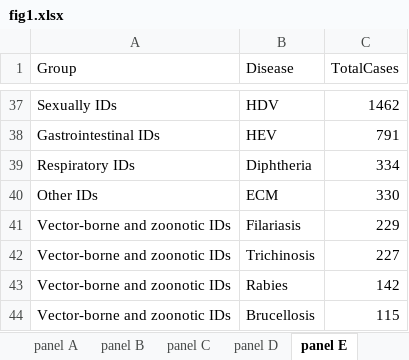
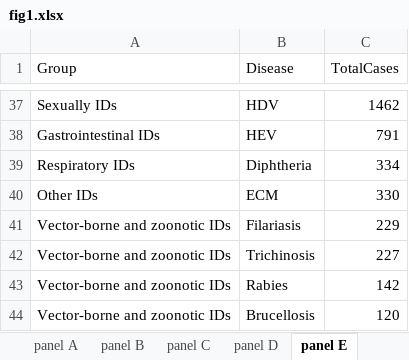
Before and after one commit to xmusphlkg/ID_TH, an Excel workbook: Outcome/Publish/figure_data/fig1.xlsx, sheet panel E, drawn as a sheet; only a part is shown, gaps mark what is left out; values as stored, in another font and other column widths than the file's, no borders; the diff names each change by its address in the sheet, - before the commit and + after, or states it on an @@ line.

```diff
--- a/Outcome/Publish/figure_data/fig1.xlsx (sheet panel E)
+++ b/Outcome/Publish/figure_data/fig1.xlsx (sheet panel E)
-C44 (TotalCases): 115
+C44 (TotalCases): 120
```
Also changed, not shown: sheet panel F, sheet panel G, Outcome/Appendix/Joinpoint_APC_results.xlsx, Outcome/Publish/figure_data/fig2.xlsx, 7 other files.
